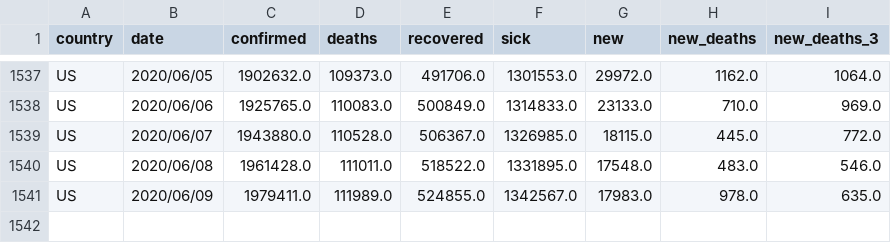
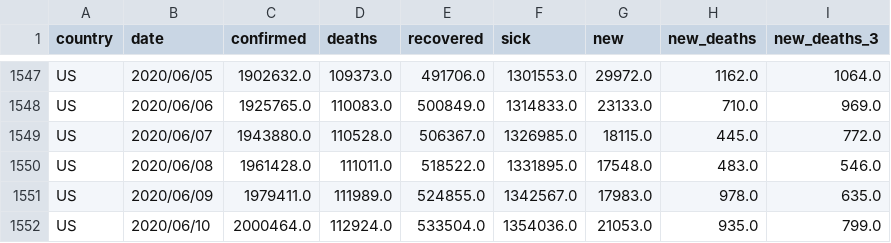
Before and after one commit to Cohhort/Covid19, a CSV file: public/data/brutes.csv, drawn as a sheet; only a part is shown, gaps mark what is left out; the diff covers the shown part only.

```diff
--- a/public/data/brutes.csv
+++ b/public/data/brutes.csv
@@ -1541 +1551,2 @@ US,2020/06/08,1961428.0,111011.0,518522.0,1331895.0,17548.0,483.0,546.0
 US,2020/06/09,1979411.0,111989.0,524855.0,1342567.0,17983.0,978.0,635.0
+US,2020/06/10,2000464.0,112924.0,533504.0,1354036.0,21053.0,935.0,799.0
```
Also changed, not shown: 10 added rows elsewhere in this file, public/data/mains_enrichis.csv, 2 other files.
